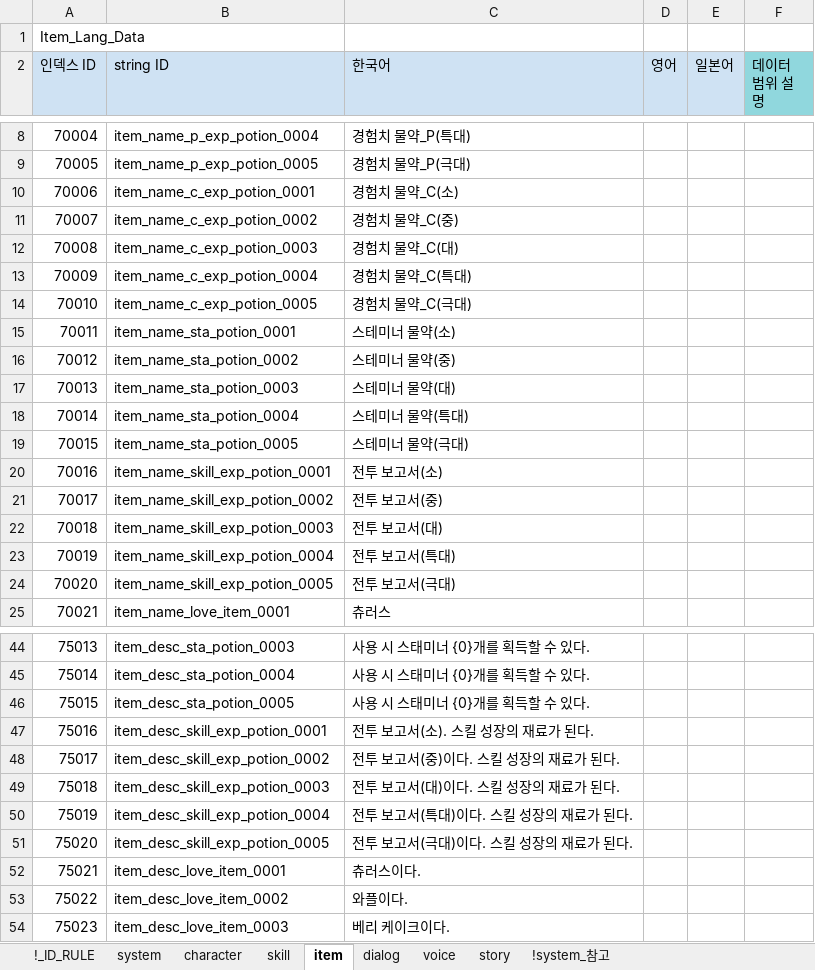
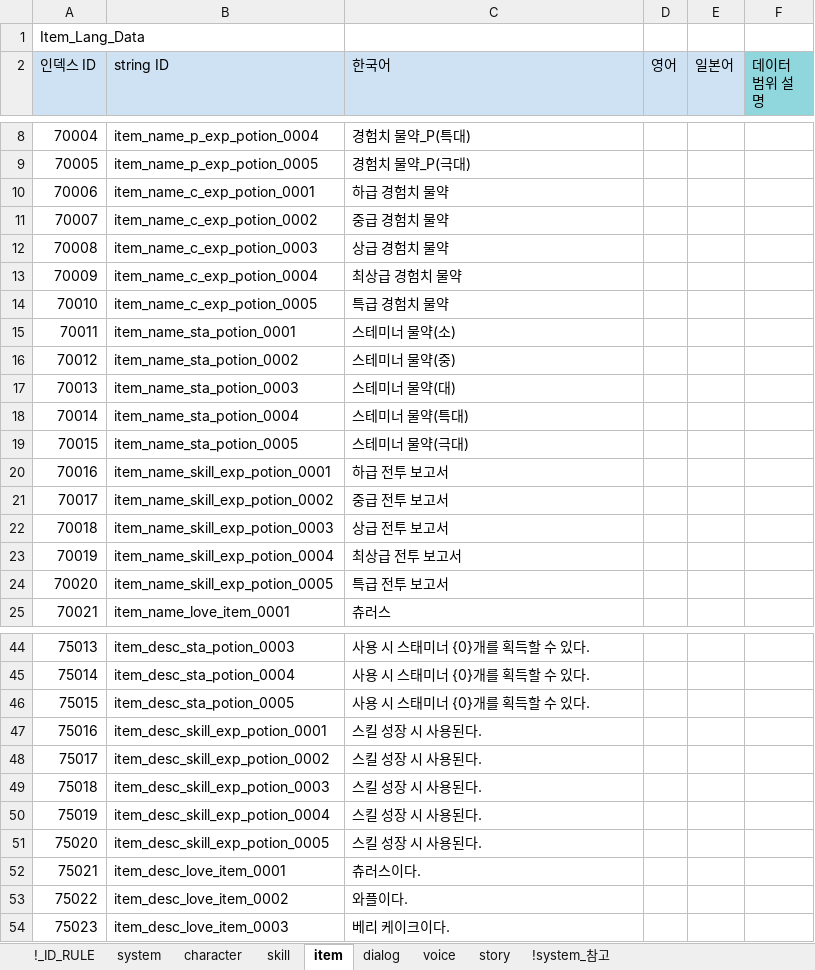
Before and after one commit to shanash/ZeroOne, an Excel workbook: Android/ExcelData/StringTable.xlsx, sheet item, drawn as a sheet; only a part is shown, gaps mark what is left out; values as stored, in another font and other column widths than the file's, no borders; the diff names each change by its address in the sheet, - before the commit and + after, or states it on an @@ line.

```diff
--- a/Android/ExcelData/StringTable.xlsx (sheet item)
+++ b/Android/ExcelData/StringTable.xlsx (sheet item)
-C10 (한국어): 경험치 물약_C(소)
+C10 (한국어): 하급 경험치 물약
-C11 (한국어): 경험치 물약_C(중)
+C11 (한국어): 중급 경험치 물약
-C12 (한국어): 경험치 물약_C(대)
+C12 (한국어): 상급 경험치 물약
-C13 (한국어): 경험치 물약_C(특대)
+C13 (한국어): 최상급 경험치 물약
-C14 (한국어): 경험치 물약_C(극대)
+C14 (한국어): 특급 경험치 물약
-C20 (한국어): 전투 보고서(소)
+C20 (한국어): 하급 전투 보고서
-C21 (한국어): 전투 보고서(중)
+C21 (한국어): 중급 전투 보고서
-C22 (한국어): 전투 보고서(대)
+C22 (한국어): 상급 전투 보고서
-C23 (한국어): 전투 보고서(특대)
+C23 (한국어): 최상급 전투 보고서
-C24 (한국어): 전투 보고서(극대)
+C24 (한국어): 특급 전투 보고서
-C47 (한국어): 전투 보고서(소). 스킬 성장의 재료가 된다.
+C47 (한국어): 스킬 성장 시 사용된다.
-C48 (한국어): 전투 보고서(중)이다. 스킬 성장의 재료가 된다.
+C48 (한국어): 스킬 성장 시 사용된다.
-C49 (한국어): 전투 보고서(대)이다. 스킬 성장의 재료가 된다.
+C49 (한국어): 스킬 성장 시 사용된다.
-C50 (한국어): 전투 보고서(특대)이다. 스킬 성장의 재료가 된다.
+C50 (한국어): 스킬 성장 시 사용된다.
-C51 (한국어): 전투 보고서(극대)이다. 스킬 성장의 재료가 된다.
+C51 (한국어): 스킬 성장 시 사용된다.
```
Also changed, not shown: sheet system, Android/ExcelData/Enums_01.xlsx, Android/ExcelData/StageTable.xlsx, 42 other files.
